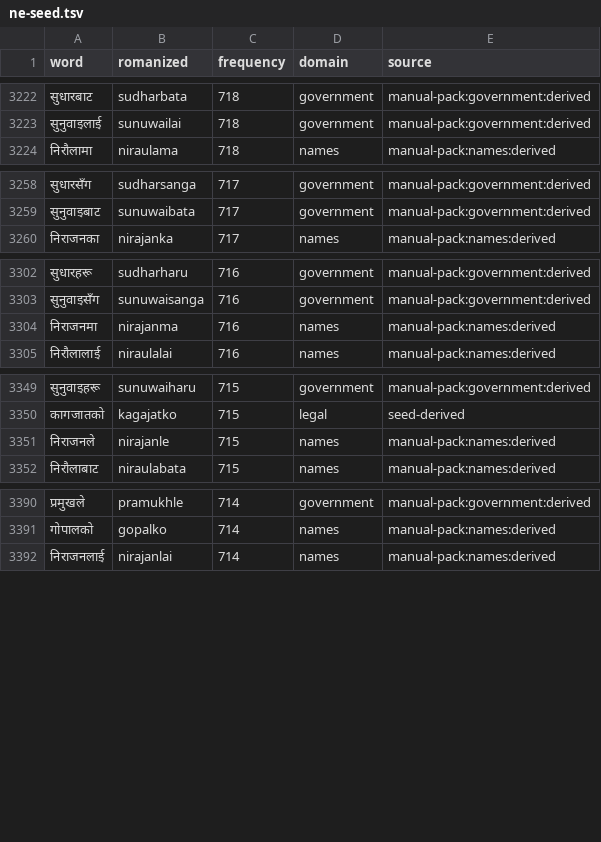
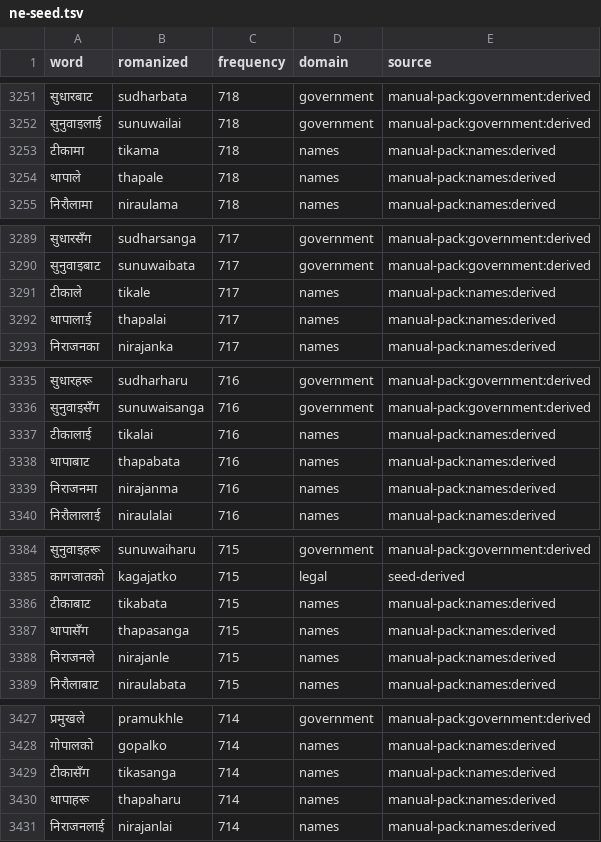
Before and after one commit to dantwoashim/Romanized_Nepali, a TSV file: src/data/wordlists/ne-seed.tsv, drawn as a sheet; only a part is shown, gaps mark what is left out; the diff covers the shown part only.

```diff
--- a/src/data/wordlists/ne-seed.tsv
+++ b/src/data/wordlists/ne-seed.tsv
@@ -3223,2 +3252,4 @@ word	romanized	frequency	domain	source
 सुनुवाइलाई	sunuwailai	718	government	manual-pack:government:derived
+टीकामा	tikama	718	names	manual-pack:names:derived
+थापाले	thapale	718	names	manual-pack:names:derived
 निरौलामा	niraulama	718	names	manual-pack:names:derived
@@ -3259,2 +3290,4 @@ word	romanized	frequency	domain	source
 सुनुवाइबाट	sunuwaibata	717	government	manual-pack:government:derived
+टीकाले	tikale	717	names	manual-pack:names:derived
+थापालाई	thapalai	717	names	manual-pack:names:derived
 निराजनका	nirajanka	717	names	manual-pack:names:derived
@@ -3303,2 +3336,4 @@ word	romanized	frequency	domain	source
 सुनुवाइसँग	sunuwaisanga	716	government	manual-pack:government:derived
+टीकालाई	tikalai	716	names	manual-pack:names:derived
+थापाबाट	thapabata	716	names	manual-pack:names:derived
 निराजनमा	nirajanma	716	names	manual-pack:names:derived
@@ -3350,2 +3385,4 @@ word	romanized	frequency	domain	source
 कागजातको	kagajatko	715	legal	seed-derived
+टीकाबाट	tikabata	715	names	manual-pack:names:derived
+थापासँग	thapasanga	715	names	manual-pack:names:derived
 निराजनले	nirajanle	715	names	manual-pack:names:derived
@@ -3391,2 +3428,4 @@ word	romanized	frequency	domain	source
 गोपालको	gopalko	714	names	manual-pack:names:derived
+टीकासँग	tikasanga	714	names	manual-pack:names:derived
+थापाहरू	thapaharu	714	names	manual-pack:names:derived
 निराजनलाई	nirajanlai	714	names	manual-pack:names:derived
```
Also changed, not shown: 30 added rows elsewhere in this file, 15 other files.
